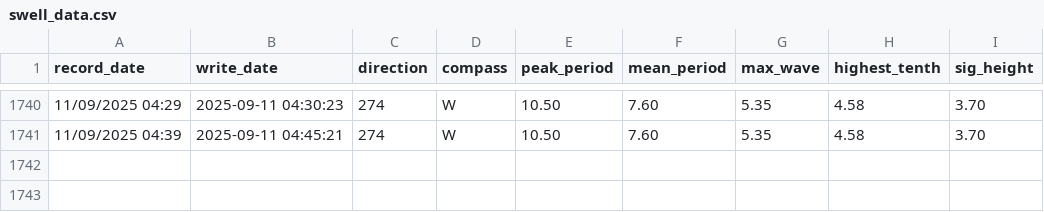
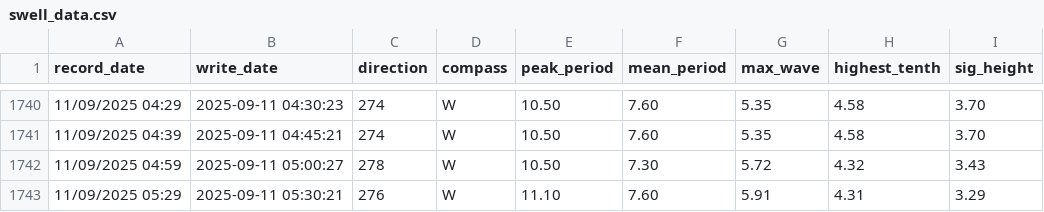
Before and after one commit to Hamish-StonyAnalytics/coastal-swell.github.io, a CSV file: swell_data.csv, drawn as a sheet; only a part is shown, gaps mark what is left out; the diff names each change by its address in the sheet, - before the commit and + after, or states it on an @@ line.

Commit message:
Automated data update

```diff
--- a/swell_data.csv
+++ b/swell_data.csv
+row 1742: 11/09/2025 04:59 | 2025-09-11 05:00:27 | 278 | W | 10.50 | 7.30 | 5.72 | 4.32 | 3.43
+row 1743: 11/09/2025 05:29 | 2025-09-11 05:30:21 | 276 | W | 11.10 | 7.60 | 5.91 | 4.31 | 3.29
```
